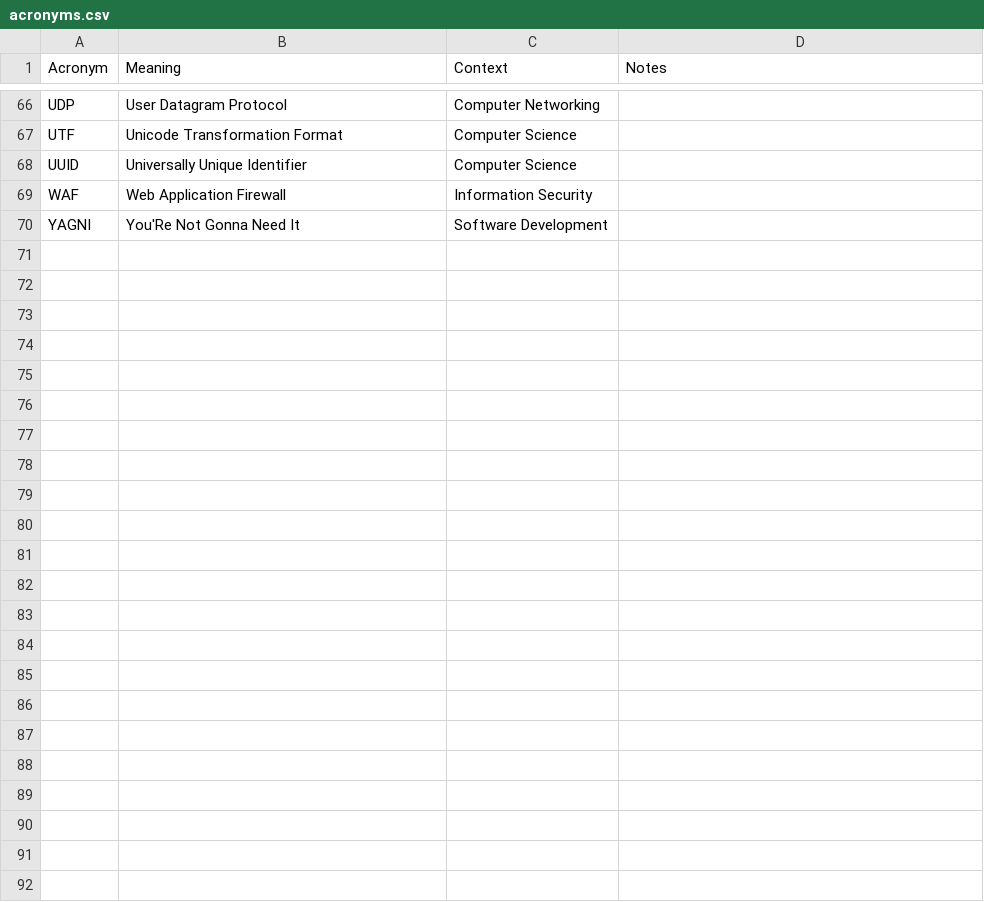
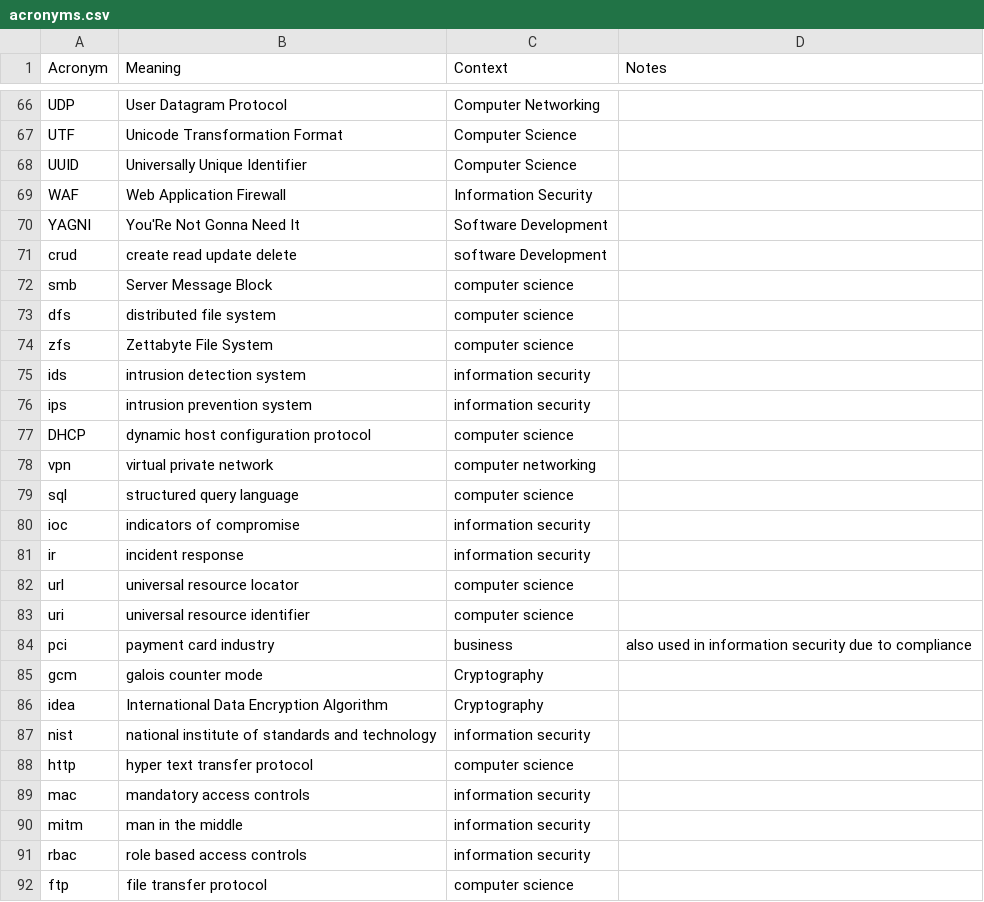
Before and after one commit to chadmando/acronyms, a CSV file: acronyms.csv, drawn as a sheet; only a part is shown, gaps mark what is left out; the diff names each change by its address in the sheet, - before the commit and + after, or states it on an @@ line.

Commit message:
add acronyms

```diff
--- a/acronyms.csv
+++ b/acronyms.csv
+row 71: crud | create read update delete | software Development
+row 72: smb | Server Message Block | computer science
+row 73: dfs | distributed file system | computer science
+row 74: zfs | Zettabyte File System | computer science
+row 75: ids | intrusion detection system | information security
+row 76: ips | intrusion prevention system | information security
+row 77: DHCP | dynamic host configuration protocol | computer science
+row 78: vpn | virtual private network | computer networking
+row 79: sql | structured query language | computer science
+row 80: ioc | indicators of compromise | information security
+row 81: ir | incident response | information security
+row 82: url | universal resource locator | computer science
+row 83: uri | universal resource identifier | computer science
+row 84: pci | payment card industry | business | also used in information security due to compliance
+row 85: gcm | galois counter mode | Cryptography
+row 86: idea | International Data Encryption Algorithm | Cryptography
+row 87: nist | national institute of standards and technology | information security
+row 88: http | hyper text transfer protocol | computer science
+row 89: mac | mandatory access controls | information security
+row 90: mitm | man in the middle | information security
+row 91: rbac | role based access controls | information security
+row 92: ftp | file transfer protocol | computer science
```
